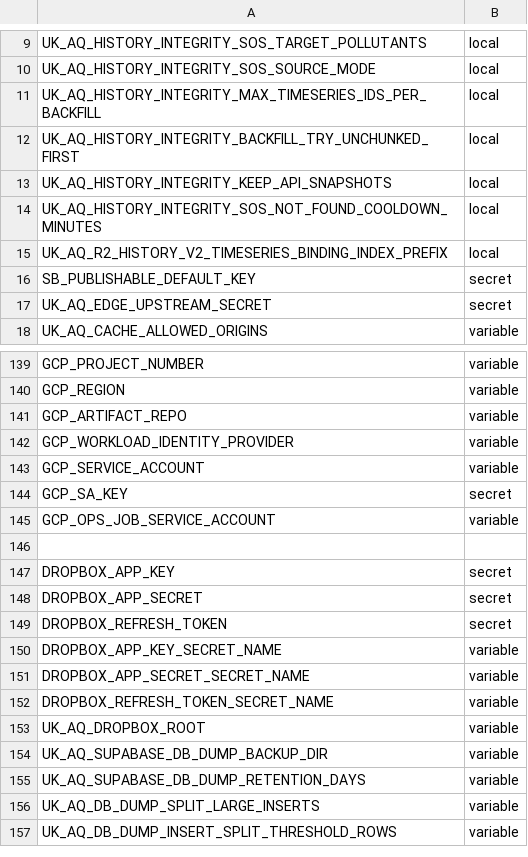
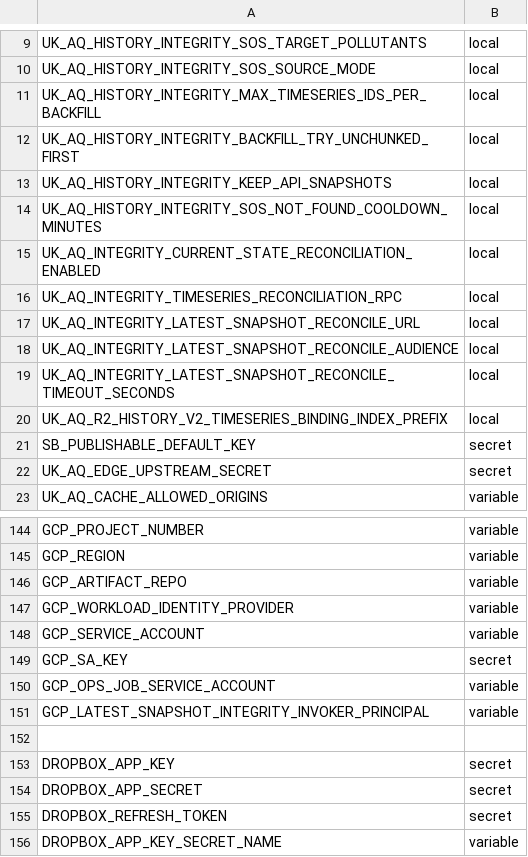
Before and after one commit to TEST-uk-aq/uk-aq-ops, a CSV file: config/uk_aq_github_env_targets.csv, drawn as a sheet; only a part is shown, gaps mark what is left out; the shorter side is filled out with more unchanged rows.

Commit message:
Implement Integrity current-state reconciliation

```diff
--- a/config/uk_aq_github_env_targets.csv
+++ b/config/uk_aq_github_env_targets.csv
@@ -14,2 +14,7 @@ UK_AQ_HISTORY_INTEGRITY_KEEP_API_SNAPSHOTS,local
 UK_AQ_HISTORY_INTEGRITY_SOS_NOT_FOUND_COOLDOWN_MINUTES,local
+UK_AQ_INTEGRITY_CURRENT_STATE_RECONCILIATION_ENABLED,local
+UK_AQ_INTEGRITY_TIMESERIES_RECONCILIATION_RPC,local
+UK_AQ_INTEGRITY_LATEST_SNAPSHOT_RECONCILE_URL,local
+UK_AQ_INTEGRITY_LATEST_SNAPSHOT_RECONCILE_AUDIENCE,local
+UK_AQ_INTEGRITY_LATEST_SNAPSHOT_RECONCILE_TIMEOUT_SECONDS,local
 UK_AQ_R2_HISTORY_V2_TIMESERIES_BINDING_INDEX_PREFIX,local
@@ -145,2 +150,3 @@ GCP_SA_KEY,secret
 GCP_OPS_JOB_SERVICE_ACCOUNT,variable
+GCP_LATEST_SNAPSHOT_INTEGRITY_INVOKER_PRINCIPAL,variable
 
```
Also changed, not shown: 11 other files.
